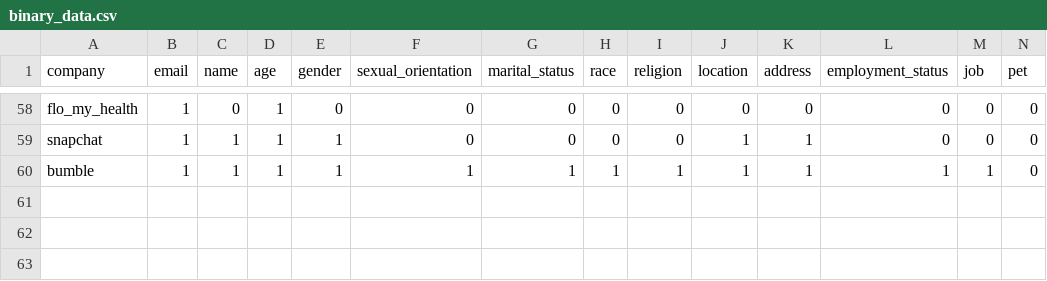
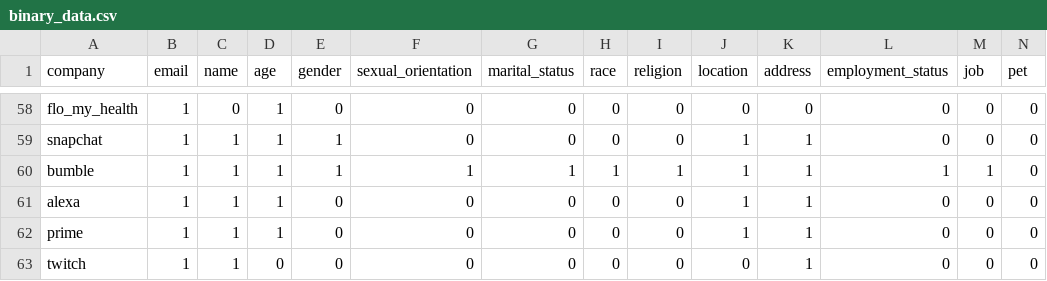
Before and after one commit to bendsouza2/dissertation-analysis, a CSV file: binary_data.csv, drawn as a sheet; only a part is shown, gaps mark what is left out; rows hold the shown columns only; the diff names each change by its address in the sheet, - before the commit and + after, or states it on an @@ line.

```diff
--- a/binary_data.csv
+++ b/binary_data.csv
+row 61: alexa | 1 | 1 | 1 | 0 | 0 | 0 | 0 | 0 | 1 | 1 | 0 | 0 | 0
+row 62: prime | 1 | 1 | 1 | 0 | 0 | 0 | 0 | 0 | 1 | 1 | 0 | 0 | 0
+row 63: twitch | 1 | 1 | 0 | 0 | 0 | 0 | 0 | 0 | 0 | 1 | 0 | 0 | 0
```
Also changed, not shown: binary_adjusted.csv.
